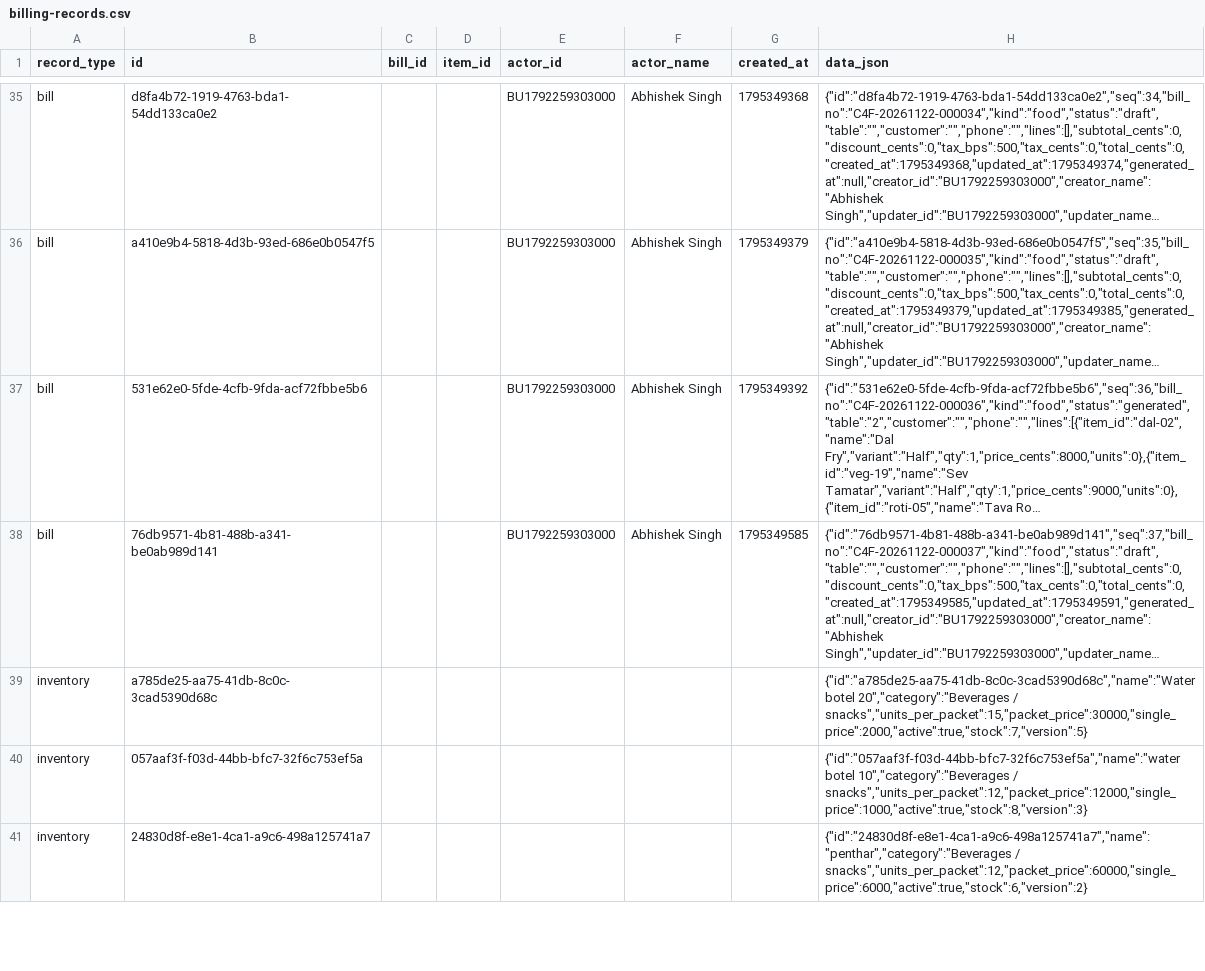
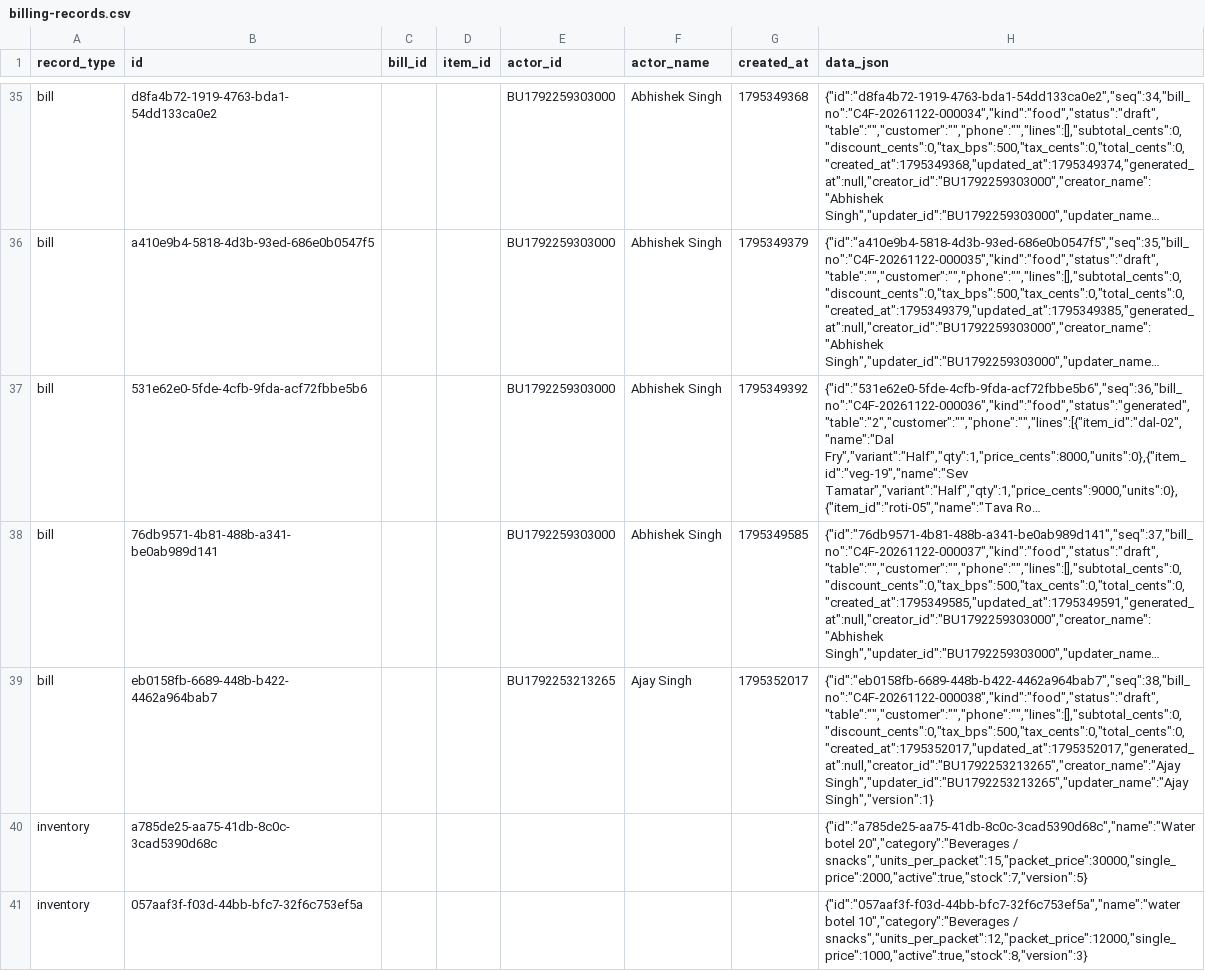
Before and after one commit to BRIJBHAN-SINGH234/call4all, a CSV file: data/billing-records.csv, drawn as a sheet; only a part is shown, gaps mark what is left out; the shorter side is filled out with more unchanged rows; long unchanged cells end in …; the diff covers the shown part only; the diff names each change by its address in the sheet, - before the commit and + after, or states it on an @@ line.

Commit message:
Update shared billing CSV [skip ci]

```diff
--- a/data/billing-records.csv
+++ b/data/billing-records.csv
+row 39: bill | eb0158fb-6689-448b-b422-4462a964bab7 |  |  | BU1792253213265 | Ajay Singh | 1795352017 | {"id":"eb0158fb-6689-448b-b422-4462a964bab7","seq":38,"bill_no":"C4F-20261122-000038","kind":"food","status":"draft","table":"","customer":"","phone":"","lines":[],"subtotal_cents":0,"discount_cents":0,"tax_bps":500,"tax_cents":0,"total_cents":0,"created_at":1795352017,"updated_at":1795352017,"generated_at":null,"creator_id":"BU1792253213265","creator_name":"Ajay Singh","updater_id":"BU1792253213265","updater_name":"Ajay Singh","version":1}
```
Also changed, not shown: 2 added rows elsewhere in this file.
